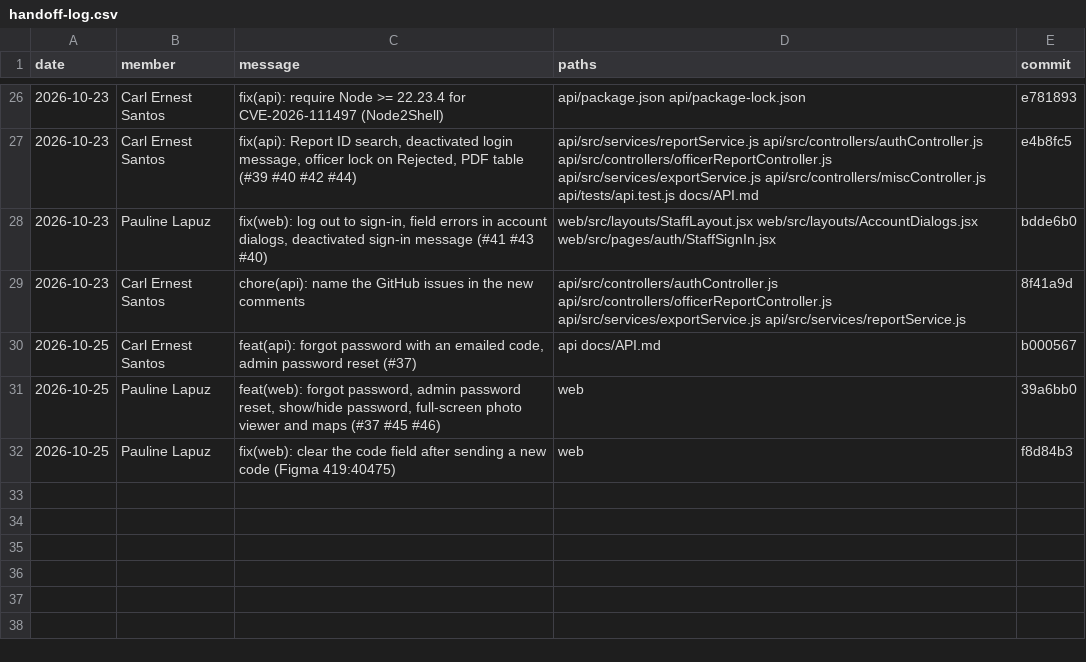
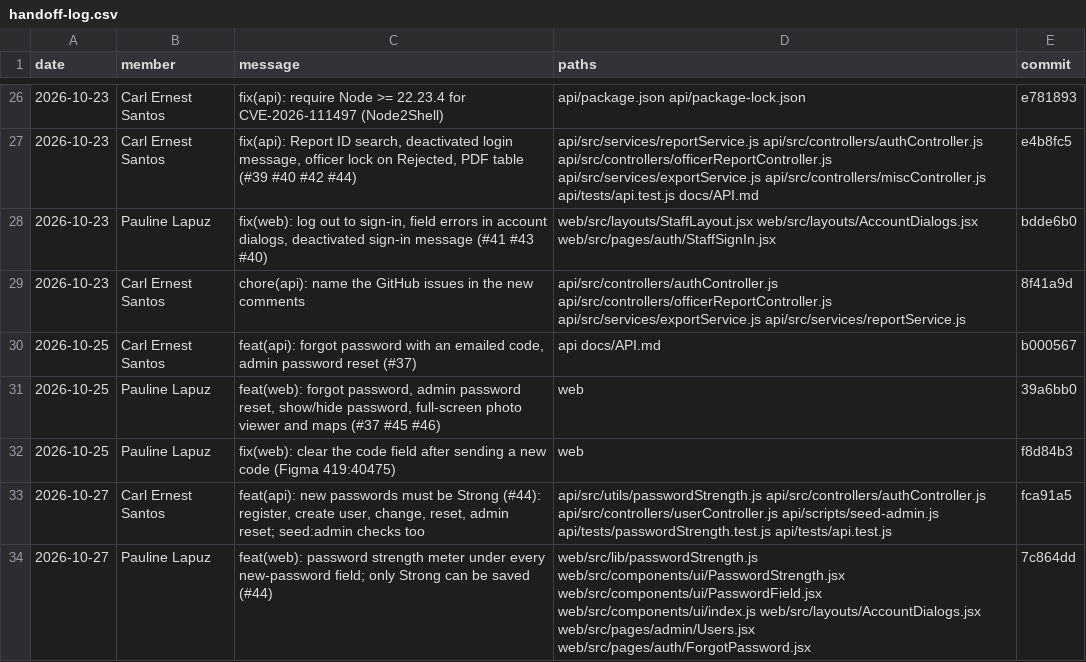
Before and after one commit to l3n8n-ocd/roadwatch, a CSV file: docs/contributions/handoff-log.csv, drawn as a sheet; only a part is shown, gaps mark what is left out; the diff names each change by its address in the sheet, - before the commit and + after, or states it on an @@ line.

Commit message:
chore: log Carl and Pauline handoffs

```diff
--- a/docs/contributions/handoff-log.csv
+++ b/docs/contributions/handoff-log.csv
+row 33: 2026-10-27 | Carl Ernest Santos | feat(api): new passwords must be Strong (#44): register, create user, change, reset, admin reset; seed:admin checks too | api/src/utils/passwordStrength.js api/src/controllers/authController.js api/src/controllers/userController.js api/scripts/seed-admin.js api/tests/passwordStrength.test.js api/tests/api.test.js | fca91a5
+row 34: 2026-10-27 | Pauline Lapuz | feat(web): password strength meter under every new-password field; only Strong can be saved (#44) | web/src/lib/passwordStrength.js web/src/components/ui/PasswordStrength.jsx web/src/components/ui/PasswordField.jsx web/src/components/ui/index.js web/src/layouts/AccountDialogs.jsx web/src/pages/admin/Users.jsx web/src/pages/auth/ForgotPassword.jsx | 7c864dd
```
